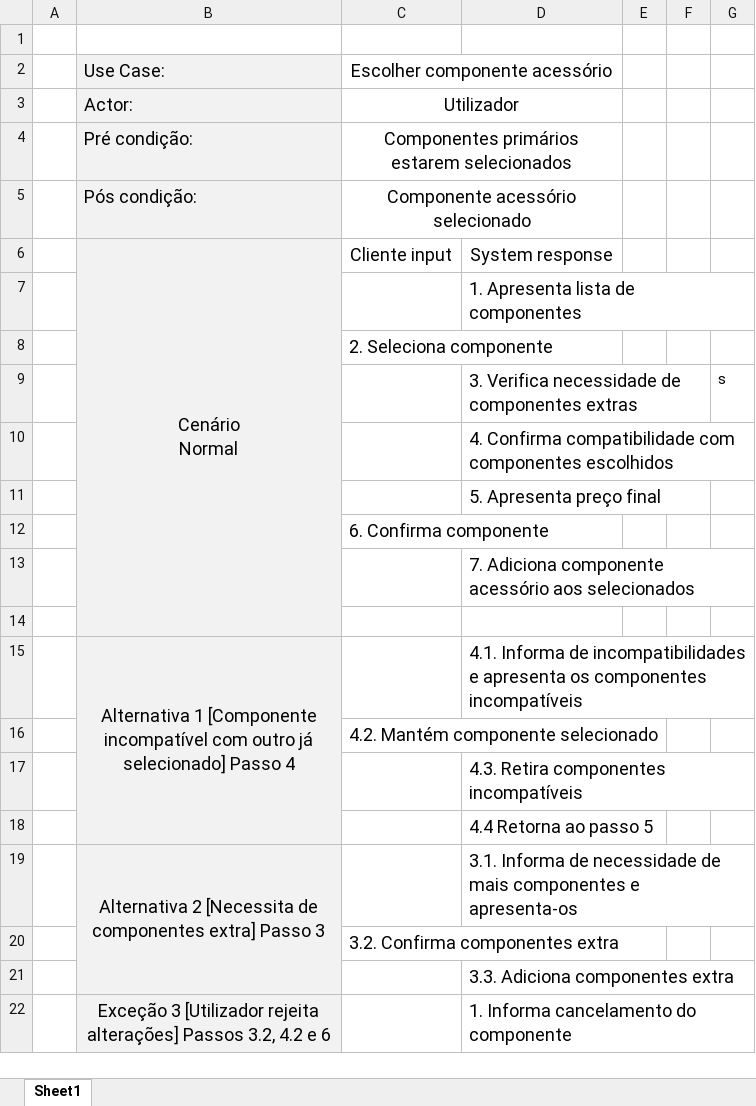
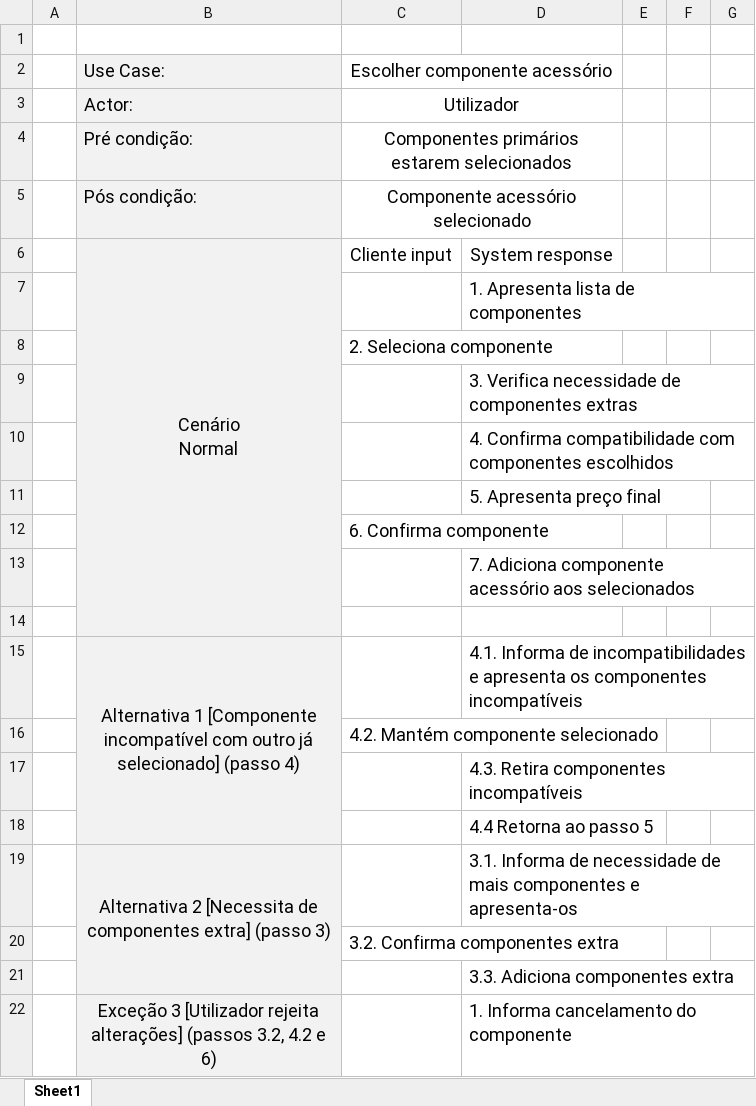
Before and after one commit to alves-luis/dss-configura_facil, an Excel workbook: diagramas/UseCases/EscolherComponenteAcessorio.xlsx, sheet Sheet1, drawn as a sheet; values as stored, in another font and other column widths than the file's, no borders; the diff names each change by its address in the sheet, - before the commit and + after, or states it on an @@ line.

```diff
--- a/diagramas/UseCases/EscolherComponenteAcessorio.xlsx (sheet Sheet1)
+++ b/diagramas/UseCases/EscolherComponenteAcessorio.xlsx (sheet Sheet1)
-G9: s
+G9: (empty)
-B15: …já selecionado] Passo 4
+B15: …já selecionado] (passo 4)
-B19: …componentes extra] Passo 3
+B19: …componentes extra] (passo 3)
-B22: …rejeita alterações] Passos 3.2, 4.2 e 6
+B22: …rejeita alterações] (passos 3.2, 4.2 e 6)
```
Also changed, not shown: diagramas/UseCases/EscolherComponentePrimario.xlsx, diagramas/UseCases/EscolherConfiguracaoOtima.xlsx, 2 other files.
